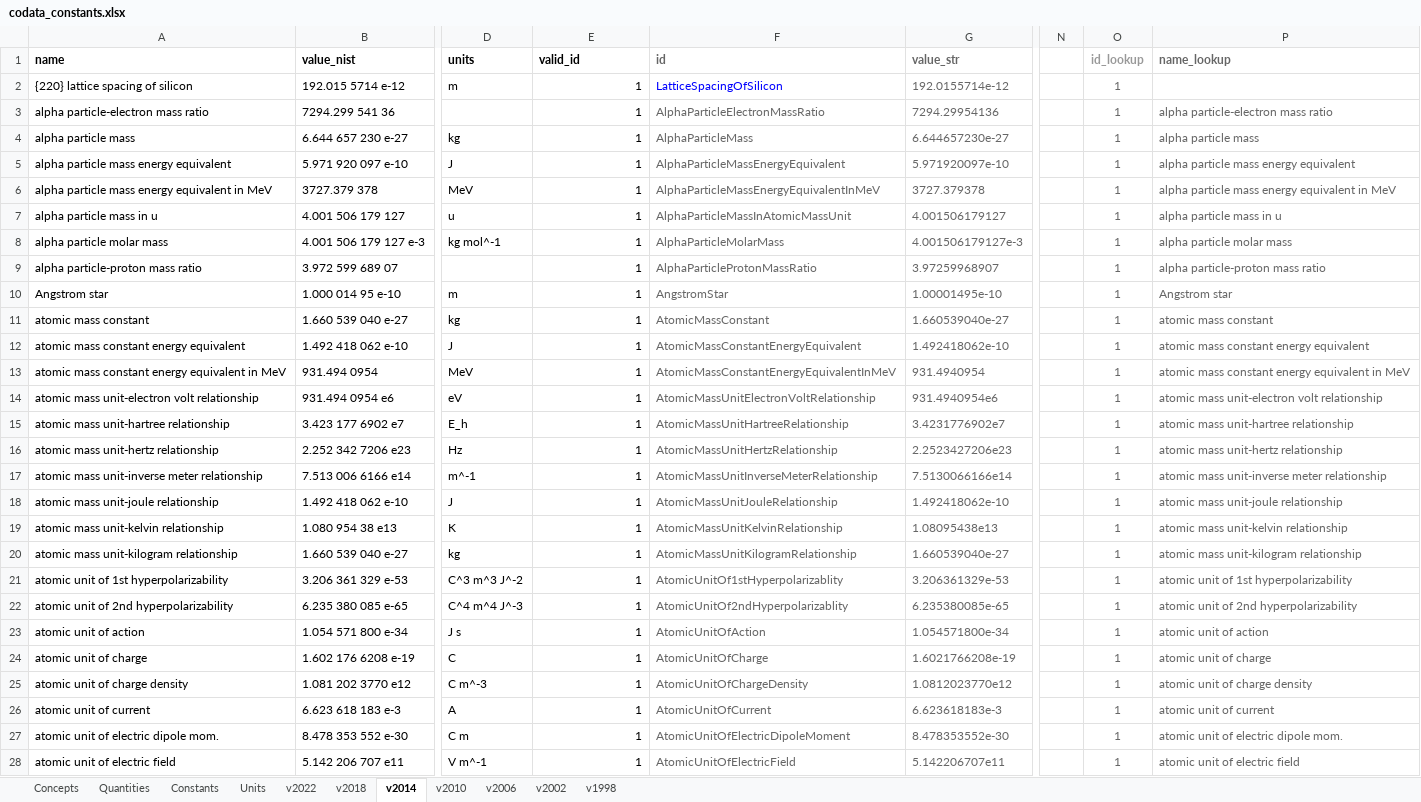
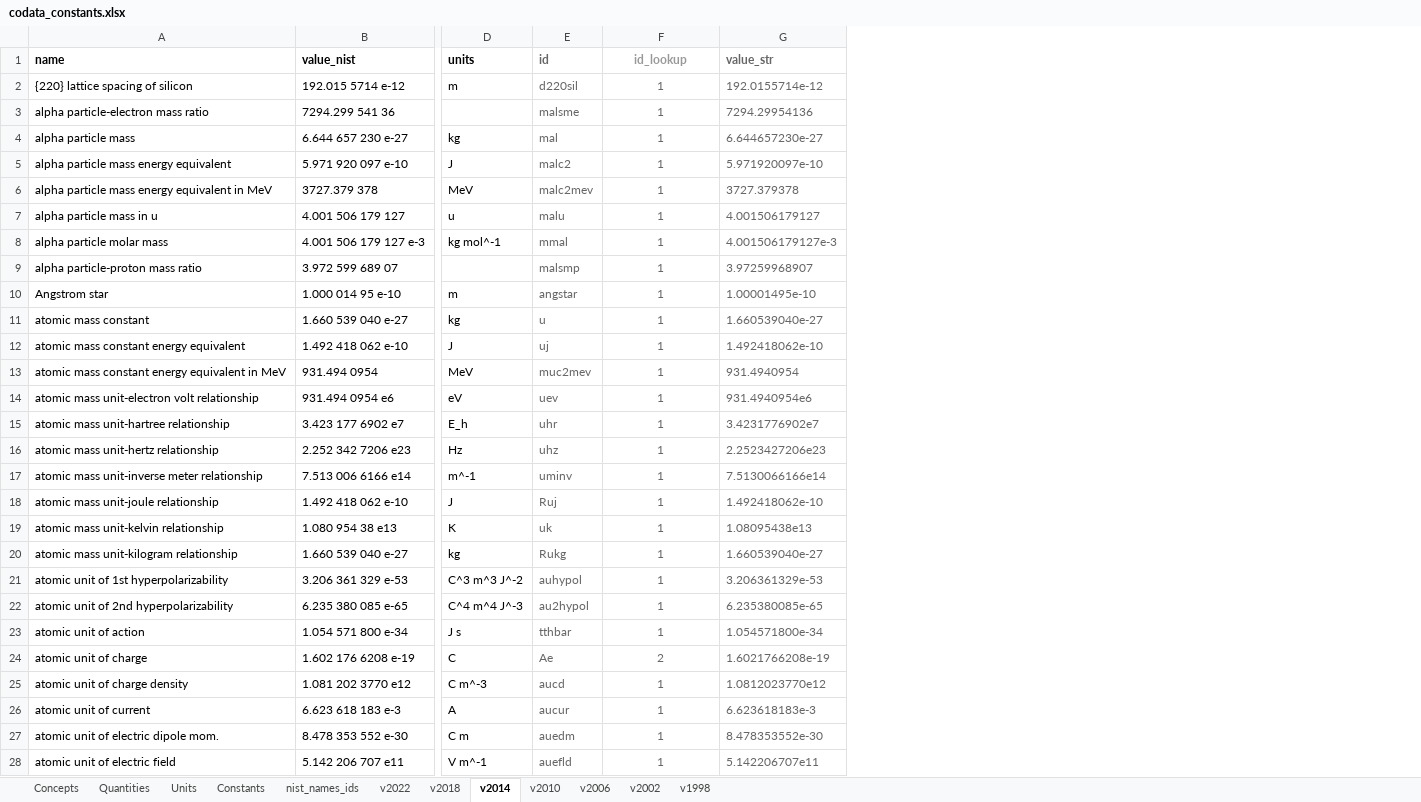
Before and after one commit to codata/drum-constants, an Excel workbook: utils/codata_constants.xlsx, sheet v2014, drawn as a sheet; only a part is shown, gaps mark what is left out; values as stored, in another font and other column widths than the file's, no borders; charts and pictures and conditional formats not drawn; removed rows and columns are numbered as before the commit, all else as after; the diff covers the shown part only; the diff names each change by its address in the sheet, - before the commit and + after, or states it on an @@ line.

Commit message:
Updated sheet and code to use nist identifiers

```diff
--- a/utils/codata_constants.xlsx (sheet v2014)
+++ b/utils/codata_constants.xlsx (sheet v2014)
+sheet tab: nist_names_ids
@@ sheet tab order changed: Concepts | Quantities | Units | Constants | nist_names_ids | v2022 | v2018 | v2014 | v2010 | v2006 | v2002 | v1998 @@
+column E (id), rows 2-28: d220sil | malsme | mal | malc2 | malc2mev | malu | mmal | malsmp | angstar | u | uj | muc2mev | uev | uhr | uhz | uminv | Ruj | uk | Rukg | auhypol | au2hypol | tthbar | Ae | aucd | aucur | auedm | auefld
-column F (id), rows 2-28: LatticeSpacingOfSilicon | AlphaParticleElectronMassRatio | AlphaParticleMass | AlphaParticleMassEnergyEquivalent | AlphaParticleMassEnergyEquivalentInMeV | AlphaParticleMassInAtomicMassUnit | AlphaParticleMolarMass | AlphaParticleProtonMassRatio | AngstromStar | AtomicMassConstant | AtomicMassConstantEnergyEquivalent | AtomicMassConstantEnergyEquivalentInMeV | AtomicMassUnitElectronVoltRelationship | AtomicMassUnitHartreeRelationship | AtomicMassUnitHertzRelationship | AtomicMassUnitInverseMeterRelationship | AtomicMassUnitJouleRelationship | AtomicMassUnitKelvinRelationship | AtomicMassUnitKilogramRelationship | AtomicUnitOf1stHyperpolarizablity | AtomicUnitOf2ndHyperpolarizablity | AtomicUnitOfAction | AtomicUnitOfCharge | AtomicUnitOfChargeDensity | AtomicUnitOfCurrent | AtomicUnitOfElectricDipoleMoment | AtomicUnitOfElectricField
-column N, empty
-column O (id_lookup), rows 2-28: all 1
-column P (name_lookup), rows 3-28: alpha particle-electron mass ratio | alpha particle mass | alpha particle mass energy equivalent | alpha particle mass energy equivalent in MeV | alpha particle mass in u | alpha particle molar mass | alpha particle-proton mass ratio | Angstrom star | atomic mass constant | atomic mass constant energy equivalent | atomic mass constant energy equivalent in MeV | atomic mass unit-electron volt relationship | atomic mass unit-hartree relationship | atomic mass unit-hertz relationship | atomic mass unit-inverse meter relationship | atomic mass unit-joule relationship | atomic mass unit-kelvin relationship | atomic mass unit-kilogram relationship | atomic unit of 1st hyperpolarizability | atomic unit of 2nd hyperpolarizability | atomic unit of action | atomic unit of charge | atomic unit of charge density | atomic unit of current | atomic unit of electric dipole mom. | atomic unit of electric field
-F1: valid_id
+F1: id_lookup
@@ F1 text colour: black → #999999, alignment: left → center @@
@@ F2:F28 text colour: black → #666666, alignment: right → center @@
-F24 (id_lookup): 1
+F24 (id_lookup): 2
```
Also changed, not shown: 2 edited cells and cell formats elsewhere in this sheet, sheet Constants, sheet v2022, sheet v2018, sheet v2010, sheet v2006, sheet v2002, 3 more sheets, formulas that keep their value, charts or pictures, 6 other files.
